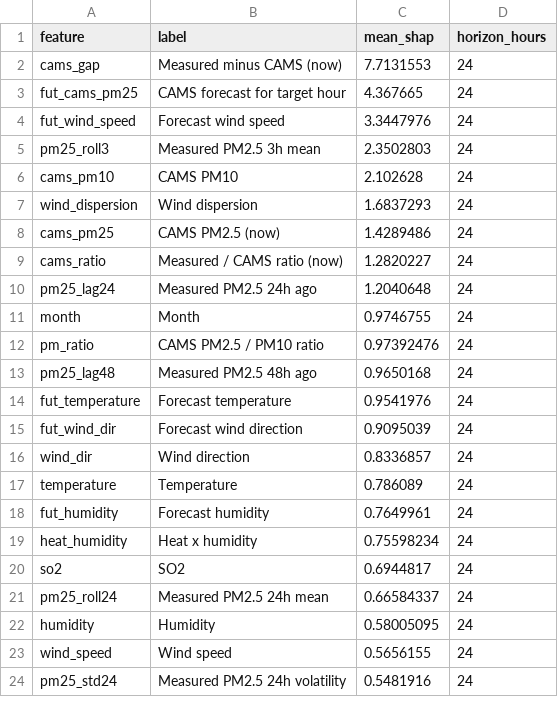
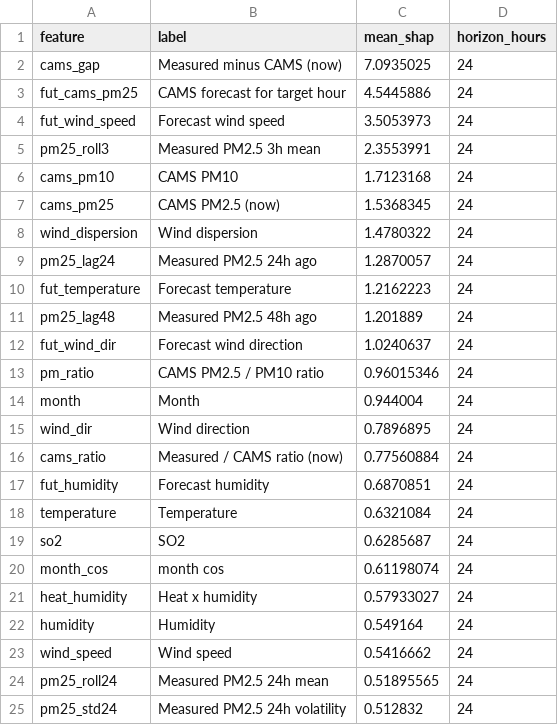
Before and after one commit to MufeedHaider/karachi-aqi-predictor, a CSV file: models/shap_importance.csv, drawn as a sheet; only a part is shown; the diff covers the shown part only.

```diff
--- a/models/shap_importance.csv
+++ b/models/shap_importance.csv
@@ -1,24 +1,25 @@
 feature,label,mean_shap,horizon_hours
-cams_gap,Measured minus CAMS (now),7.7131553,24
-fut_cams_pm25,CAMS forecast for target hour,4.367665,24
-fut_wind_speed,Forecast wind speed,3.3447976,24
-pm25_roll3,Measured PM2.5 3h mean,2.3502803,24
-cams_pm10,CAMS PM10,2.102628,24
-wind_dispersion,Wind dispersion,1.6837293,24
-cams_pm25,CAMS PM2.5 (now),1.4289486,24
-cams_ratio,Measured / CAMS ratio (now),1.2820227,24
-pm25_lag24,Measured PM2.5 24h ago,1.2040648,24
-month,Month,0.9746755,24
-pm_ratio,CAMS PM2.5 / PM10 ratio,0.97392476,24
-pm25_lag48,Measured PM2.5 48h ago,0.9650168,24
-fut_temperature,Forecast temperature,0.9541976,24
-fut_wind_dir,Forecast wind direction,0.9095039,24
-wind_dir,Wind direction,0.8336857,24
-temperature,Temperature,0.786089,24
-fut_humidity,Forecast humidity,0.7649961,24
-heat_humidity,Heat x humidity,0.75598234,24
-so2,SO2,0.6944817,24
-pm25_roll24,Measured PM2.5 24h mean,0.66584337,24
-humidity,Humidity,0.58005095,24
-wind_speed,Wind speed,0.5656155,24
-pm25_std24,Measured PM2.5 24h volatility,0.5481916,24
+cams_gap,Measured minus CAMS (now),7.0935025,24
+fut_cams_pm25,CAMS forecast for target hour,4.5445886,24
+fut_wind_speed,Forecast wind speed,3.5053973,24
+pm25_roll3,Measured PM2.5 3h mean,2.3553991,24
+cams_pm10,CAMS PM10,1.7123168,24
+cams_pm25,CAMS PM2.5 (now),1.5368345,24
+wind_dispersion,Wind dispersion,1.4780322,24
+pm25_lag24,Measured PM2.5 24h ago,1.2870057,24
+fut_temperature,Forecast temperature,1.2162223,24
+pm25_lag48,Measured PM2.5 48h ago,1.201889,24
+fut_wind_dir,Forecast wind direction,1.0240637,24
+pm_ratio,CAMS PM2.5 / PM10 ratio,0.96015346,24
+month,Month,0.944004,24
+wind_dir,Wind direction,0.7896895,24
+cams_ratio,Measured / CAMS ratio (now),0.77560884,24
+fut_humidity,Forecast humidity,0.6870851,24
+temperature,Temperature,0.6321084,24
+so2,SO2,0.6285687,24
+month_cos,month cos,0.61198074,24
+heat_humidity,Heat x humidity,0.57933027,24
+humidity,Humidity,0.549164,24
+wind_speed,Wind speed,0.5416662,24
+pm25_roll24,Measured PM2.5 24h mean,0.51895565,24
+pm25_std24,Measured PM2.5 24h volatility,0.512832,24
```
Also changed, not shown: 8 added rows, 9 removed rows and 18 edited cells elsewhere in this file, data/forecast_72hr.csv, data/ground_history.csv, 11 other files.
